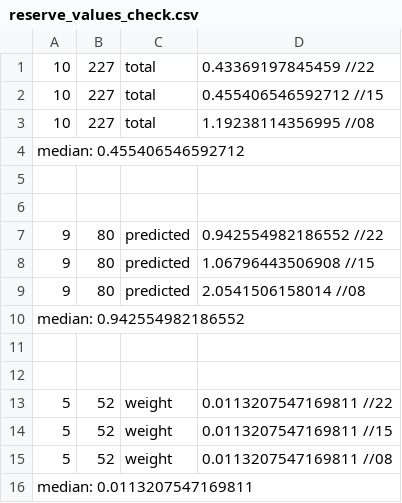
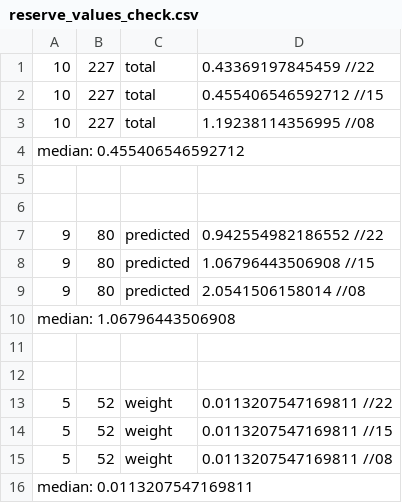
Before and after one commit to rapidman/notes, a CSV file: reserve_values_check.csv, drawn as a sheet.

Commit message:
fixes

```diff
--- a/reserve_values_check.csv
+++ b/reserve_values_check.csv
@@ -9,3 +9,3 @@ median: 0.455406546592712
 9 |         80 |  predicted |    2.0541506158014  //08
-median: 0.942554982186552
+median: 1.06796443506908
 
```
